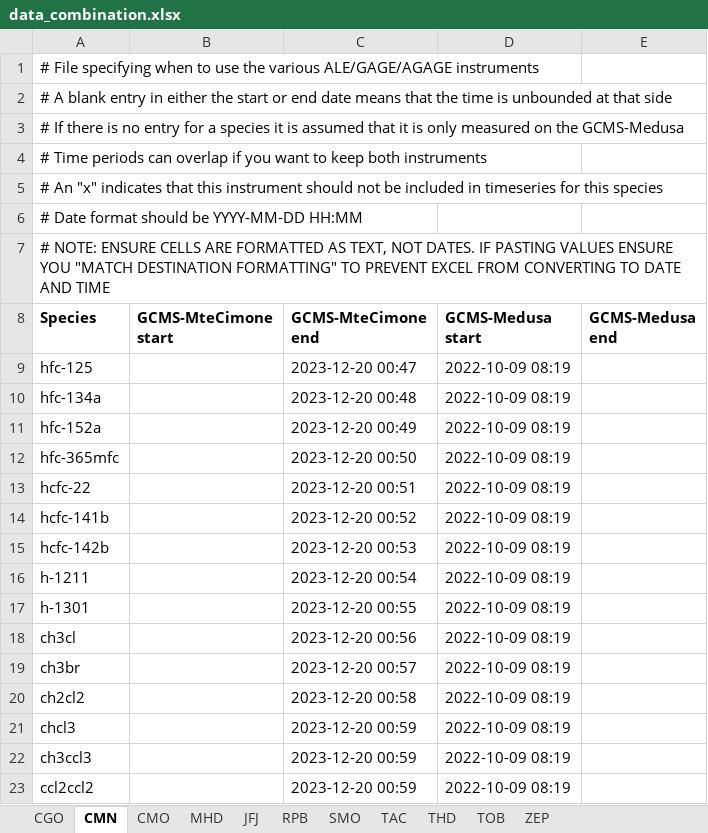
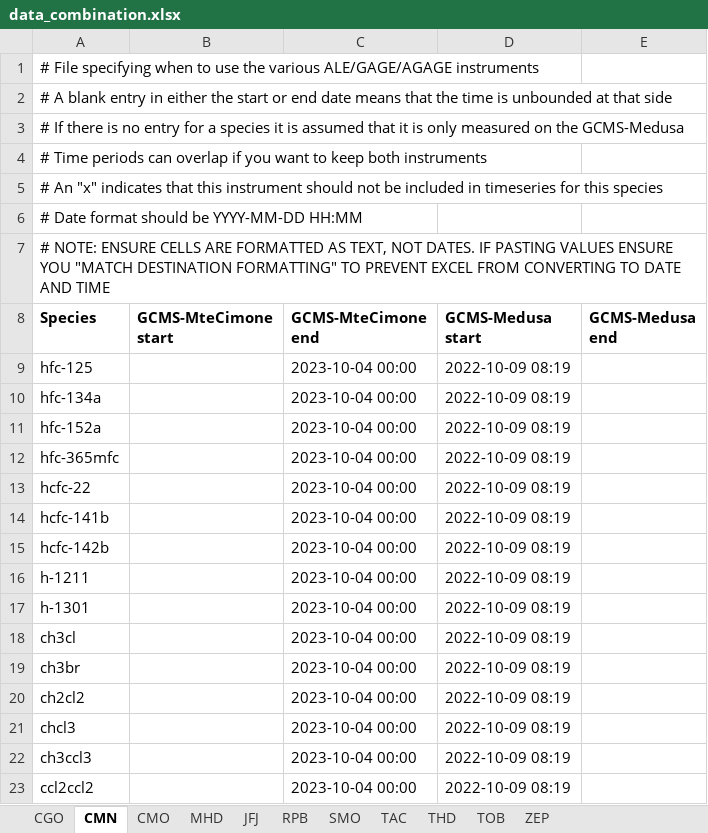
Before and after one commit to mrghg/agage-archive, an Excel workbook: data/agage/data_combination.xlsx, sheet CMN, drawn as a sheet; values as stored, in another font and other column widths than the file's, no borders; the diff names each change by its address in the sheet, - before the commit and + after, or states it on an @@ line.

```diff
--- a/data/agage/data_combination.xlsx (sheet CMN)
+++ b/data/agage/data_combination.xlsx (sheet CMN)
-C9 (GCMS-MteCimone end): 2023-12-20 00:47
+C9 (GCMS-MteCimone end): 2023-10-04 00:00
-C10 (GCMS-MteCimone end): 2023-12-20 00:48
+C10 (GCMS-MteCimone end): 2023-10-04 00:00
-C11 (GCMS-MteCimone end): 2023-12-20 00:49
+C11 (GCMS-MteCimone end): 2023-10-04 00:00
-C12 (GCMS-MteCimone end): 2023-12-20 00:50
+C12 (GCMS-MteCimone end): 2023-10-04 00:00
-C13 (GCMS-MteCimone end): 2023-12-20 00:51
+C13 (GCMS-MteCimone end): 2023-10-04 00:00
-C14 (GCMS-MteCimone end): 2023-12-20 00:52
+C14 (GCMS-MteCimone end): 2023-10-04 00:00
-C15 (GCMS-MteCimone end): 2023-12-20 00:53
+C15 (GCMS-MteCimone end): 2023-10-04 00:00
-C16 (GCMS-MteCimone end): 2023-12-20 00:54
+C16 (GCMS-MteCimone end): 2023-10-04 00:00
-C17 (GCMS-MteCimone end): 2023-12-20 00:55
+C17 (GCMS-MteCimone end): 2023-10-04 00:00
-C18 (GCMS-MteCimone end): 2023-12-20 00:56
+C18 (GCMS-MteCimone end): 2023-10-04 00:00
-C19 (GCMS-MteCimone end): 2023-12-20 00:57
+C19 (GCMS-MteCimone end): 2023-10-04 00:00
-C20 (GCMS-MteCimone end): 2023-12-20 00:58
+C20 (GCMS-MteCimone end): 2023-10-04 00:00
-C21:C23 (GCMS-MteCimone end): 2023-12-20 00:59
+C21:C23 (GCMS-MteCimone end): 2023-10-04 00:00
```
Also changed, not shown: data/agage/data_exclude.xlsx, data/agage_test/data_exclude.xlsx, 5 other files.
